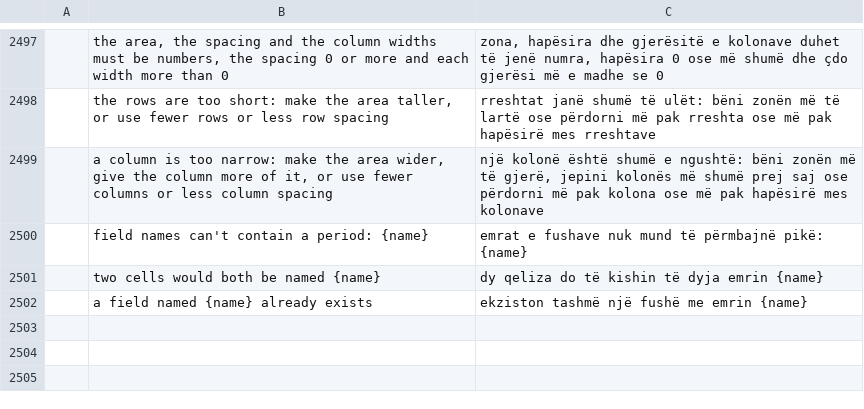
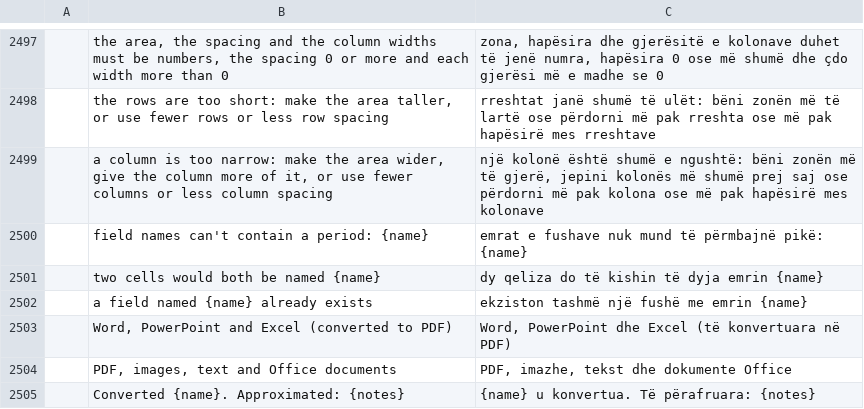
Before and after one commit to ArturFaleiros/pdfcraft, a TSV file: crates/ui-egui/src/i18n/sq.tsv, drawn as a sheet; only a part is shown, gaps mark what is left out; the diff names each change by its address in the sheet, - before the commit and + after, or states it on an @@ line.

```diff
--- a/crates/ui-egui/src/i18n/sq.tsv
+++ b/crates/ui-egui/src/i18n/sq.tsv
+row 2503:  | Word, PowerPoint and Excel (converted to PDF) | Word, PowerPoint dhe Excel (të konvertuara në PDF)
+row 2504:  | PDF, images, text and Office documents | PDF, imazhe, tekst dhe dokumente Office
+row 2505:  | Converted {name}. Approximated: {notes} | {name} u konvertua. Të përafruara: {notes}
```
Also changed, not shown: crates/ui-egui/src/i18n/ckb.tsv, crates/ui-egui/src/i18n/hi.tsv, 10 other files.
